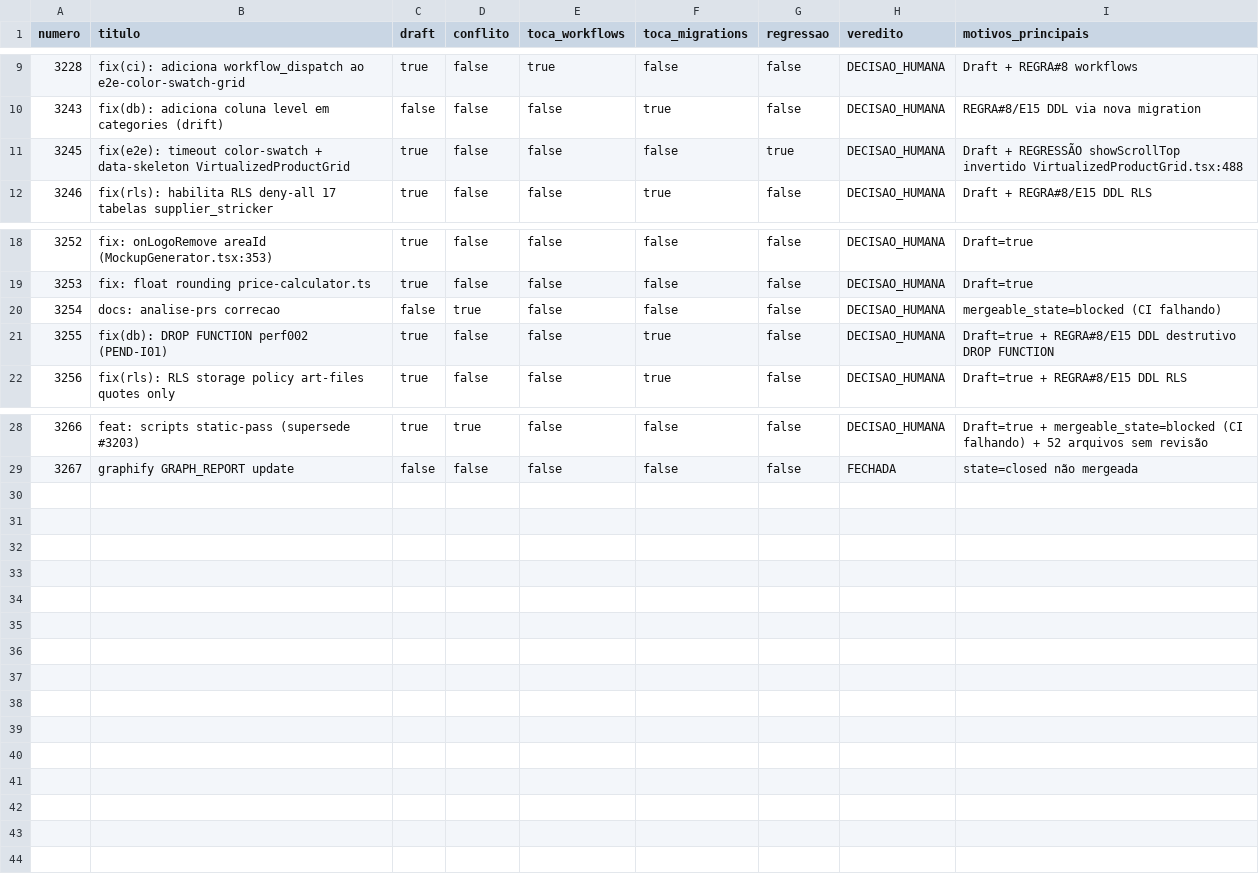
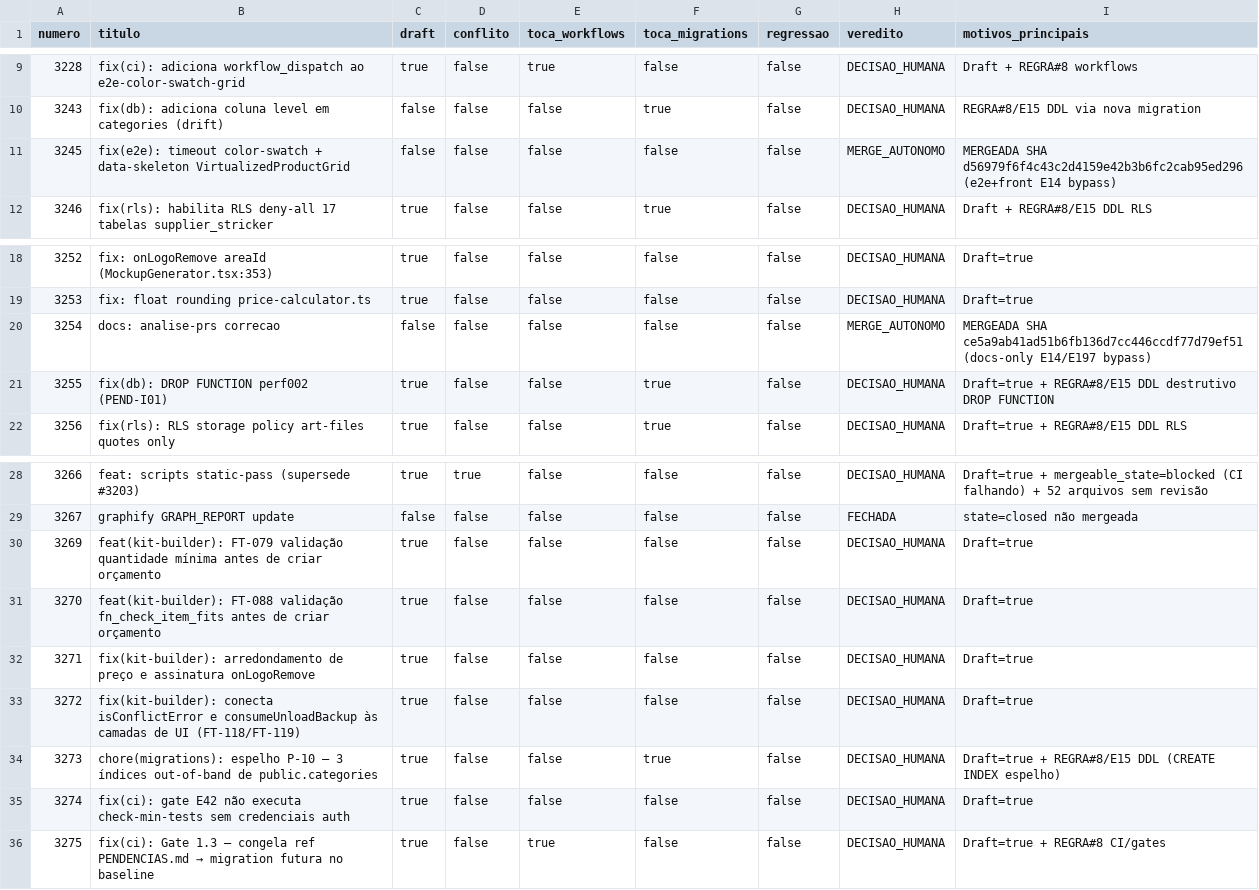
Before and after one commit to adm01-debug/Promo_Gifts_V4, a CSV file: analise-prs/prs.csv, drawn as a sheet; only a part is shown, gaps mark what is left out.

```diff
--- a/analise-prs/prs.csv
+++ b/analise-prs/prs.csv
@@ -10,3 +10,3 @@ numero,titulo,draft,conflito,toca_workflows,toca_migrations,regressao,veredito,m
 3243,"fix(db): adiciona coluna level em categories (drift)",false,false,false,true,false,DECISAO_HUMANA,"REGRA#8/E15 DDL via nova migration"
-3245,"fix(e2e): timeout color-swatch + data-skeleton VirtualizedProductGrid",true,false,false,false,true,DECISAO_HUMANA,"Draft + REGRESSÃO showScrollTop invertido VirtualizedProductGrid.tsx:488"
+3245,"fix(e2e): timeout color-swatch + data-skeleton VirtualizedProductGrid",false,false,false,false,false,MERGE_AUTONOMO,"MERGEADA SHA d56979f6f4c43c2d4159e42b3b6fc2cab95ed296 (e2e+front E14 bypass)"
 3246,"fix(rls): habilita RLS deny-all 17 tabelas supplier_stricker",true,false,false,true,false,DECISAO_HUMANA,"Draft + REGRA#8/E15 DDL RLS"
@@ -19,3 +19,3 @@ numero,titulo,draft,conflito,toca_workflows,toca_migrations,regressao,veredito,m
 3253,"fix: float rounding price-calculator.ts",true,false,false,false,false,DECISAO_HUMANA,"Draft=true"
-3254,"docs: analise-prs correcao",false,true,false,false,false,DECISAO_HUMANA,"mergeable_state=blocked (CI falhando)"
+3254,"docs: analise-prs correcao",false,false,false,false,false,MERGE_AUTONOMO,"MERGEADA SHA ce5a9ab41ad51b6fb136d7cc446ccdf77d79ef51 (docs-only E14/E197 bypass)"
 3255,"fix(db): DROP FUNCTION perf002 (PEND-I01)",true,false,false,true,false,DECISAO_HUMANA,"Draft=true + REGRA#8/E15 DDL destrutivo DROP FUNCTION"
@@ -29 +29,8 @@ numero,titulo,draft,conflito,toca_workflows,toca_migrations,regressao,veredito,m
 3267,"graphify GRAPH_REPORT update",false,false,false,false,false,FECHADA,"state=closed não mergeada"
+3269,"feat(kit-builder): FT-079 validação quantidade mínima antes de criar orçamento",true,false,false,false,false,DECISAO_HUMANA,"Draft=true"
+3270,"feat(kit-builder): FT-088 validação fn_check_item_fits antes de criar orçamento",true,false,false,false,false,DECISAO_HUMANA,"Draft=true"
+3271,"fix(kit-builder): arredondamento de preço e assinatura onLogoRemove",true,false,false,false,false,DECISAO_HUMANA,"Draft=true"
+3272,"fix(kit-builder): conecta isConflictError e consumeUnloadBackup às camadas de UI (FT-118/FT-119)",true,false,false,false,false,DECISAO_HUMANA,"Draft=true"
+3273,"chore(migrations): espelho P-10 — 3 índices out-of-band de public.categories",true,false,false,true,false,DECISAO_HUMANA,"Draft=true + REGRA#8/E15 DDL (CREATE INDEX espelho)"
+3274,"fix(ci): gate E42 não executa check-min-tests sem credenciais auth",true,false,false,false,false,DECISAO_HUMANA,"Draft=true"
+3275,"fix(ci): Gate 1.3 — congela ref PENDENCIAS.md → migration futura no baseline",true,false,true,false,false,DECISAO_HUMANA,"Draft=true + REGRA#8 CI/gates"
```
Also changed, not shown: 1 other file.
